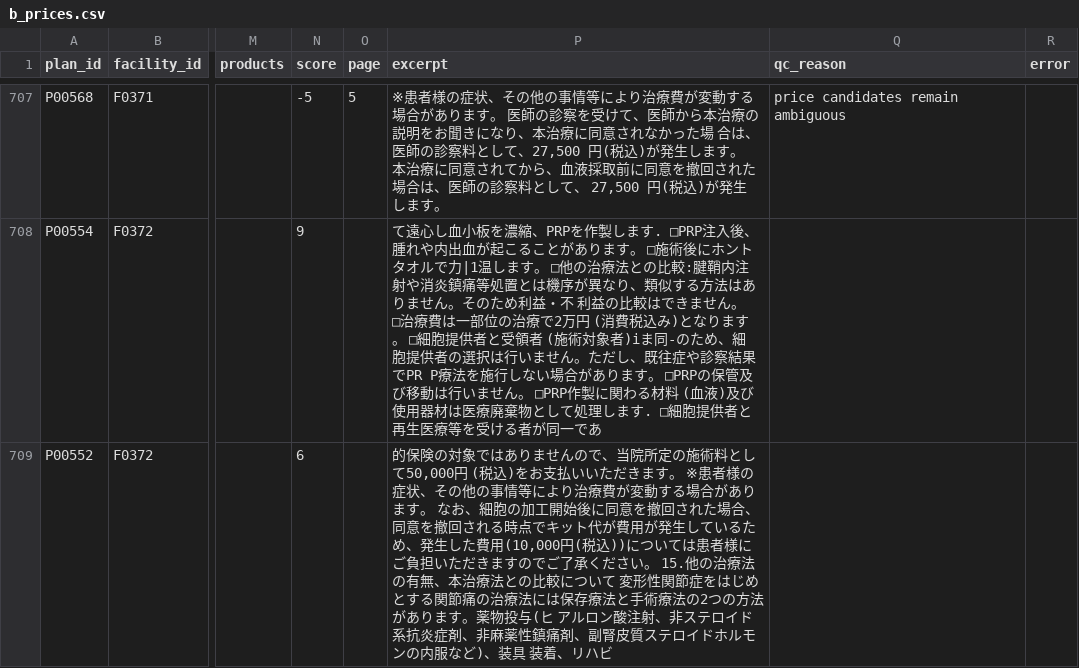
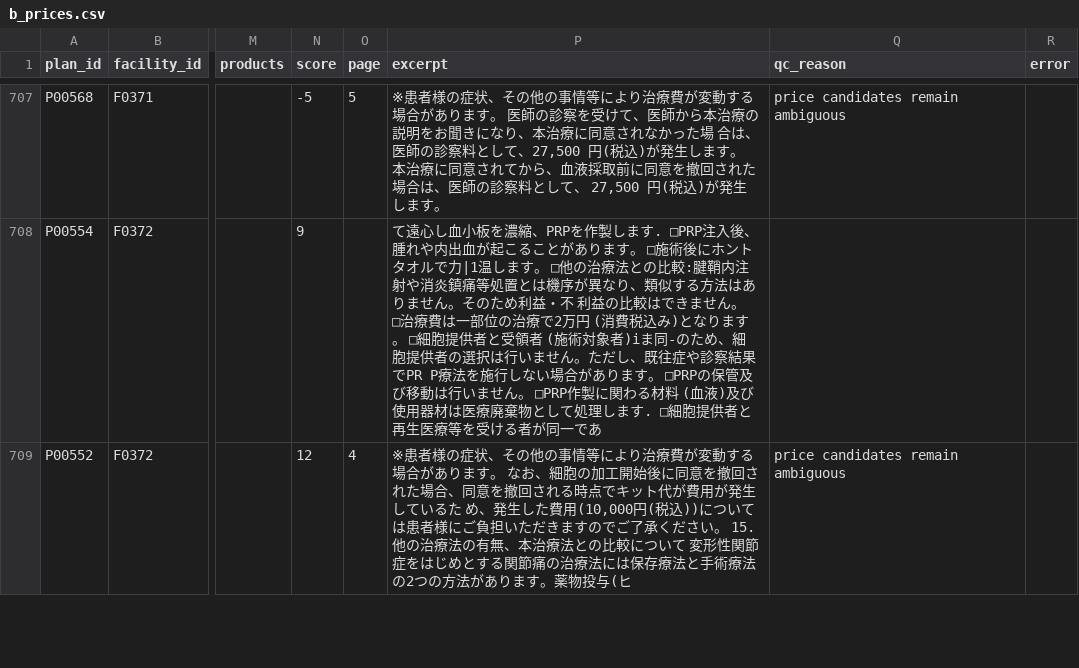
Before and after one commit to ri0115/saisei-collector, a CSV file: results/b_prices.csv, drawn as a sheet; only a part is shown, gaps mark what is left out; the diff covers the shown part only; the diff names each change by its address in the sheet, - before the commit and + after, or states it on an @@ line.

```diff
--- a/results/b_prices.csv
+++ b/results/b_prices.csv
-N709 (score): 6
+N709 (score): 12
-O709 (page): (empty)
+O709 (page): 4
-P709 (excerpt): 的保険の対象ではありませんので、当院所定の施術料として50,000円 (税込)をお支払いいただきます。 ※患者様の症状、その他の事情等により治療費が変動する場合があります。 なお、細胞の加工開始後に同意を撤回された場合、同意を撤回される時点でキット代が費用が発生しているた め、発生した費用(10,000円(税込))については患者様にご負担いただきますのでご了承ください。 15.他の治療法の有無、本治療法との比較について 変形性関節症をはじめとする関節痛の治療法には保存療法と手術療法の2つの方法があります。薬物投与(ヒ アルロン酸注射、非ステロイド系抗炎症剤、非麻薬性鎮痛剤、副腎皮質ステロイドホルモンの内服など)、装具 装着、リハビ
+P709 (excerpt): ※患者様の症状、その他の事情等により治療費が変動する場合があります。 なお、細胞の加工開始後に同意を撤回された場合、同意を撤回される時点でキット代が費用が発生しているた め、発生した費用(10,000円(税込))については患者様にご負担いただきますのでご了承ください。 15.他の治療法の有無、本治療法との比較について 変形性関節症をはじめとする関節痛の治療法には保存療法と手術療法の2つの方法があります。薬物投与(ヒ
-Q709 (qc_reason): (empty)
+Q709 (qc_reason): price candidates remain ambiguous
```
Also changed, not shown: 6 edited cells elsewhere in this file, 2 other files.
